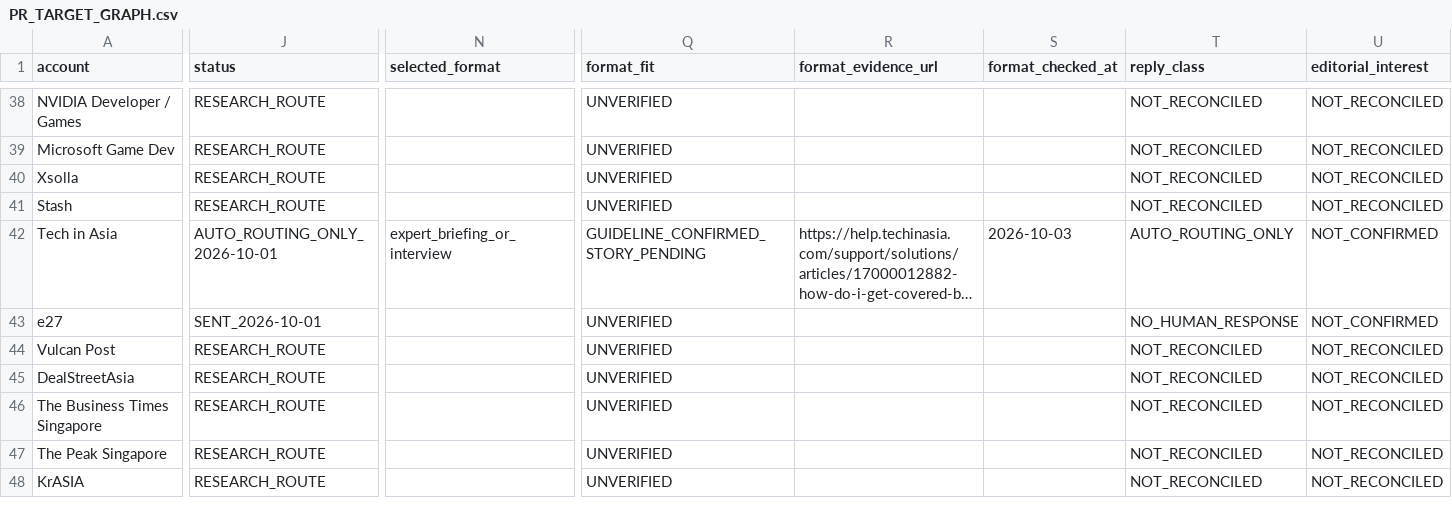
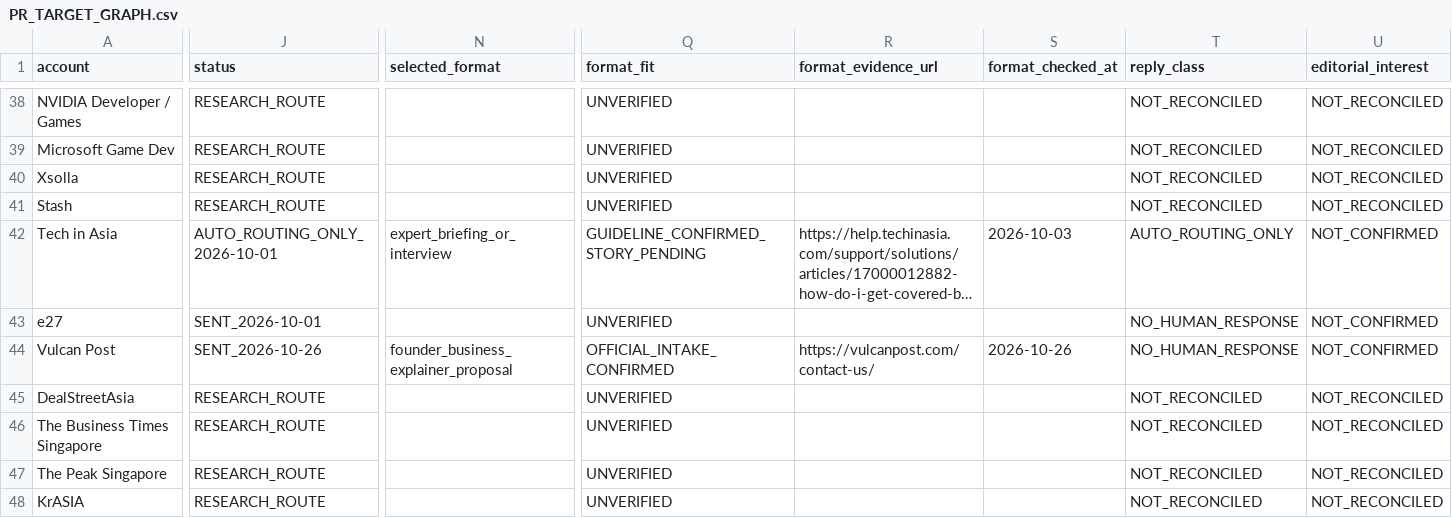
Before and after one commit to minyajing-rgb/ggc-global, a CSV file: pr/authority-engine/PR_TARGET_GRAPH.csv, drawn as a sheet; only a part is shown, gaps mark what is left out; long unchanged cells end in …; the diff covers the shown part only; the diff names each change by its address in the sheet, - before the commit and + after, or states it on an @@ line.

Commit message:
Reconcile current PR sends, stale TechNode history, Nordic window and WN parent hold

```diff
--- a/pr/authority-engine/PR_TARGET_GRAPH.csv
+++ b/pr/authority-engine/PR_TARGET_GRAPH.csv
-J44 (status): RESEARCH_ROUTE
+J44 (status): SENT_2026-10-26
-N44 (selected_format): (empty)
+N44 (selected_format): founder_business_explainer_proposal
-Q44 (format_fit): UNVERIFIED
+Q44 (format_fit): OFFICIAL_INTAKE_CONFIRMED
-R44 (format_evidence_url): (empty)
+R44 (format_evidence_url): https://vulcanpost.com/contact-us/
-S44 (format_checked_at): (empty)
+S44 (format_checked_at): 2026-10-26
-T44 (reply_class): NOT_RECONCILED
+T44 (reply_class): NO_HUMAN_RESPONSE
-U44 (editorial_interest): NOT_RECONCILED
+U44 (editorial_interest): NOT_CONFIRMED
```
Also changed, not shown: 29 edited cells elsewhere in this file.
